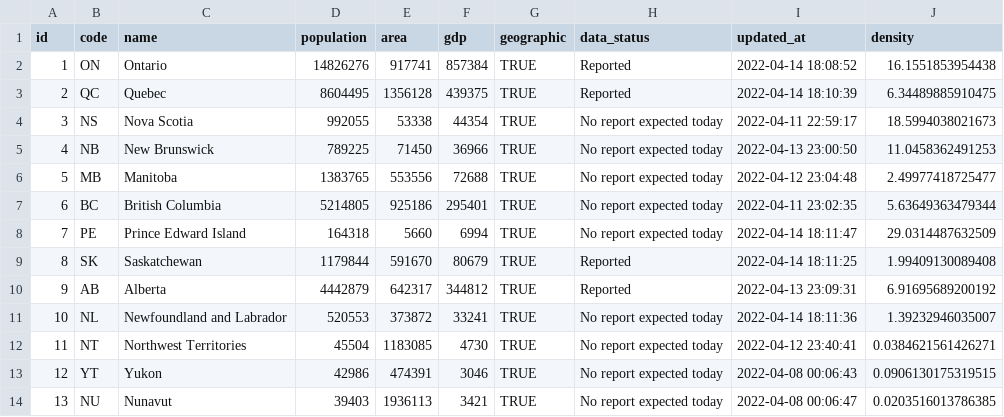
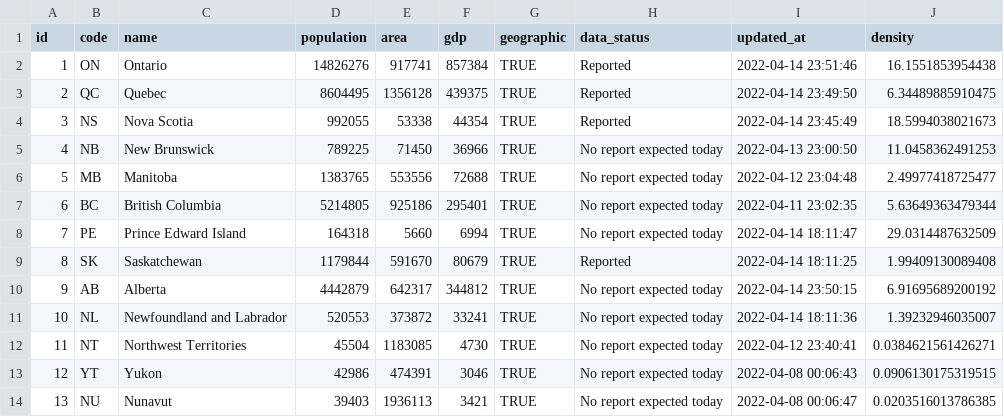
Before and after one commit to taylordunn/canadacoviddata, a CSV file: data-raw/provinces/data.csv, drawn as a sheet.

```diff
--- a/data-raw/provinces/data.csv
+++ b/data-raw/provinces/data.csv
@@ -1,5 +1,5 @@
 "id","code","name","population","area","gdp","geographic","data_status","updated_at","density"
-1,"ON","Ontario",14826276,917741,857384,TRUE,"Reported","2022-04-14 18:08:52",16.1551853954438
-2,"QC","Quebec",8604495,1356128,439375,TRUE,"Reported","2022-04-14 18:10:39",6.34489885910475
-3,"NS","Nova Scotia",992055,53338,44354,TRUE,"No report expected today","2022-04-11 22:59:17",18.5994038021673
+1,"ON","Ontario",14826276,917741,857384,TRUE,"Reported","2022-04-14 23:51:46",16.1551853954438
+2,"QC","Quebec",8604495,1356128,439375,TRUE,"Reported","2022-04-14 23:49:50",6.34489885910475
+3,"NS","Nova Scotia",992055,53338,44354,TRUE,"Reported","2022-04-14 23:45:49",18.5994038021673
 4,"NB","New Brunswick",789225,71450,36966,TRUE,"No report expected today","2022-04-13 23:00:50",11.0458362491253
@@ -9,3 +9,3 @@
 8,"SK","Saskatchewan",1179844,591670,80679,TRUE,"Reported","2022-04-14 18:11:25",1.99409130089408
-9,"AB","Alberta",4442879,642317,344812,TRUE,"Reported","2022-04-13 23:09:31",6.91695689200192
+9,"AB","Alberta",4442879,642317,344812,TRUE,"No report expected today","2022-04-14 23:50:15",6.91695689200192
 10,"NL","Newfoundland and Labrador",520553,373872,33241,TRUE,"No report expected today","2022-04-14 18:11:36",1.39232946035007
```
Also changed, not shown: 1 other file.
